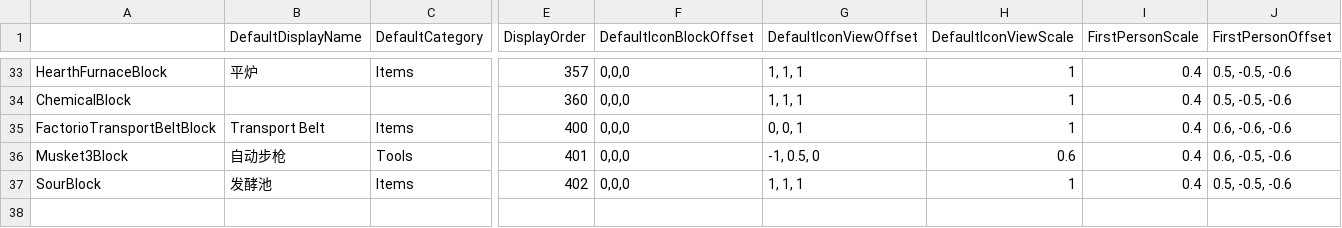
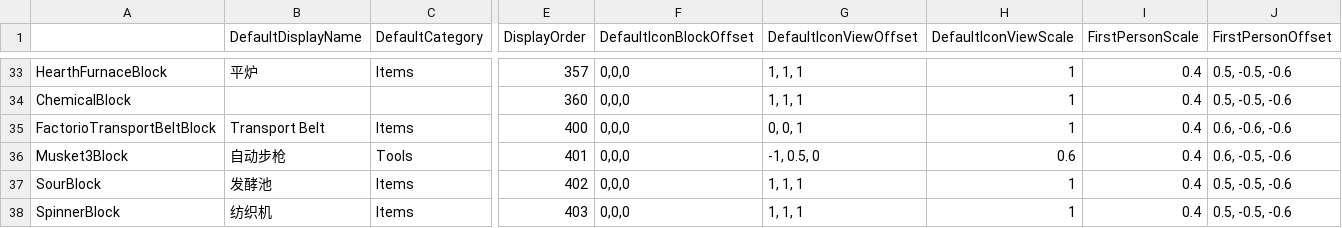
Before and after one commit to Lixue9jiu/SCIE, a CSV file: zh-cn/工业mod.csv, drawn as a sheet; only a part is shown, gaps mark what is left out; rows hold the shown columns only; the diff names each change by its address in the sheet, - before the commit and + after, or states it on an @@ line.

```diff
--- a/zh-cn/工业mod.csv
+++ b/zh-cn/工业mod.csv
+row 38: SpinnerBlock | 纺织机 | Items | 403 | 0,0,0 | 1, 1, 1 | 1 | 0.4 | 0.5, -0.5, -0.6
```
Also changed, not shown: 5 other files.
